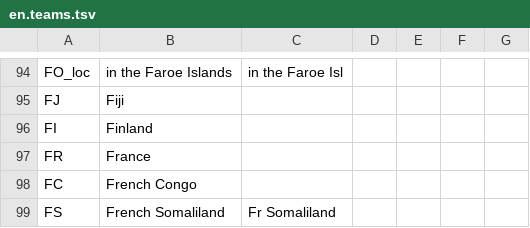
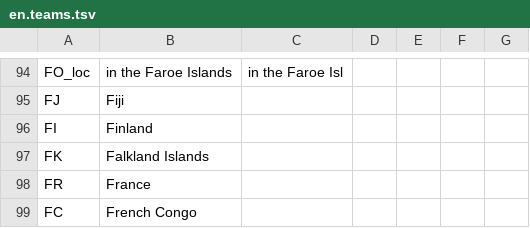
Before and after one commit to alexander-sessa/fprognoz.org, a TSV file: online/en.teams.tsv, drawn as a sheet; only a part is shown, gaps mark what is left out; the shorter side is filled out with more unchanged rows.

```diff
--- a/online/en.teams.tsv
+++ b/online/en.teams.tsv
@@ -96,2 +96,3 @@ FJ	Fiji
 FI	Finland
+FK	Falkland Islands
 FR	France
```
Also changed, not shown: 9 other files.
